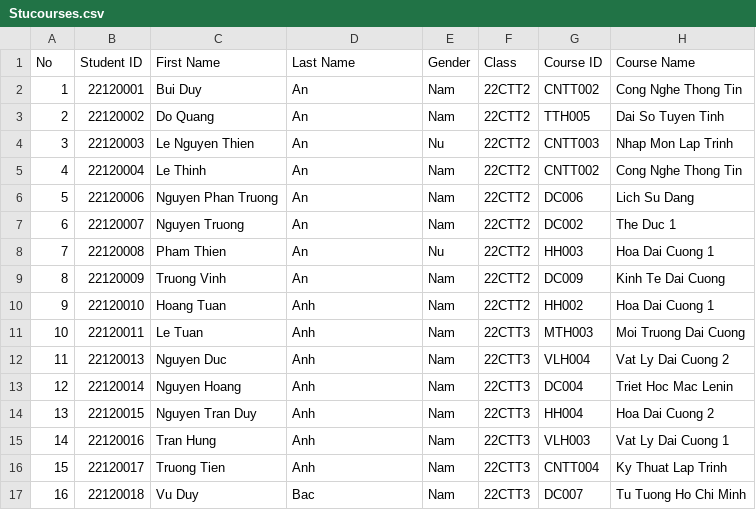
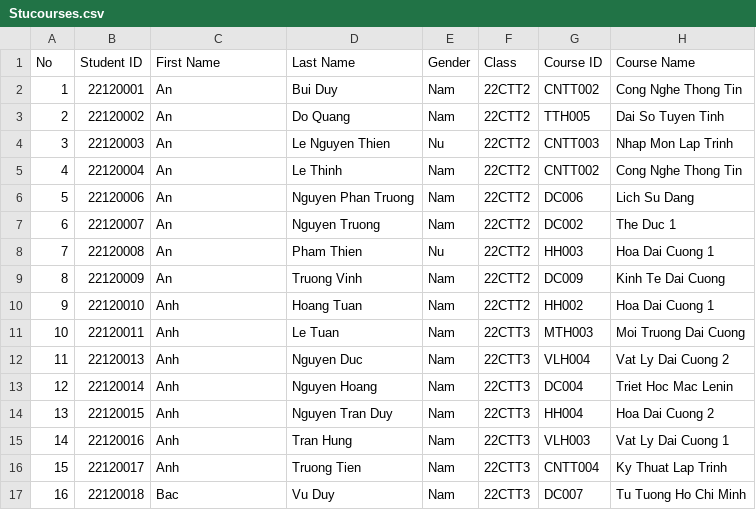
Before and after one commit to nayud21/Course-Management-System, a CSV file: CourseManagementSystem/Stucourses.csv, drawn as a sheet; only a part is shown; the diff covers the shown part only; the diff names each change by its address in the sheet, - before the commit and + after, or states it on an @@ line.

```diff
--- a/CourseManagementSystem/Stucourses.csv
+++ b/CourseManagementSystem/Stucourses.csv
-C2 (First Name): Bui Duy
+C2 (First Name): An
-D2 (Last Name): An
+D2 (Last Name): Bui Duy
-C3 (First Name): Do Quang
+C3 (First Name): An
-D3 (Last Name): An
+D3 (Last Name): Do Quang
-C4 (First Name): Le Nguyen Thien
+C4 (First Name): An
-D4 (Last Name): An
+D4 (Last Name): Le Nguyen Thien
-C5 (First Name): Le Thinh
+C5 (First Name): An
-D5 (Last Name): An
+D5 (Last Name): Le Thinh
-C6 (First Name): Nguyen Phan Truong
+C6 (First Name): An
-D6 (Last Name): An
+D6 (Last Name): Nguyen Phan Truong
-C7 (First Name): Nguyen Truong
+C7 (First Name): An
-D7 (Last Name): An
+D7 (Last Name): Nguyen Truong
-C8 (First Name): Pham Thien
+C8 (First Name): An
-D8 (Last Name): An
+D8 (Last Name): Pham Thien
-C9 (First Name): Truong Vinh
+C9 (First Name): An
-D9 (Last Name): An
+D9 (Last Name): Truong Vinh
-C10 (First Name): Hoang Tuan
+C10 (First Name): Anh
-D10 (Last Name): Anh
+D10 (Last Name): Hoang Tuan
-C11 (First Name): Le Tuan
+C11 (First Name): Anh
-D11 (Last Name): Anh
+D11 (Last Name): Le Tuan
-C12 (First Name): Nguyen Duc
+C12 (First Name): Anh
-D12 (Last Name): Anh
+D12 (Last Name): Nguyen Duc
-C13 (First Name): Nguyen Hoang
+C13 (First Name): Anh
-D13 (Last Name): Anh
+D13 (Last Name): Nguyen Hoang
-C14 (First Name): Nguyen Tran Duy
+C14 (First Name): Anh
-D14 (Last Name): Anh
+D14 (Last Name): Nguyen Tran Duy
-C15 (First Name): Tran Hung
+C15 (First Name): Anh
-D15 (Last Name): Anh
+D15 (Last Name): Tran Hung
-C16 (First Name): Truong Tien
+C16 (First Name): Anh
-D16 (Last Name): Anh
+D16 (Last Name): Truong Tien
-C17 (First Name): Vu Duy
+C17 (First Name): Bac
-D17 (Last Name): Bac
+D17 (Last Name): Vu Duy
```
Also changed, not shown: 128 edited cells elsewhere in this file, 12 other files.
